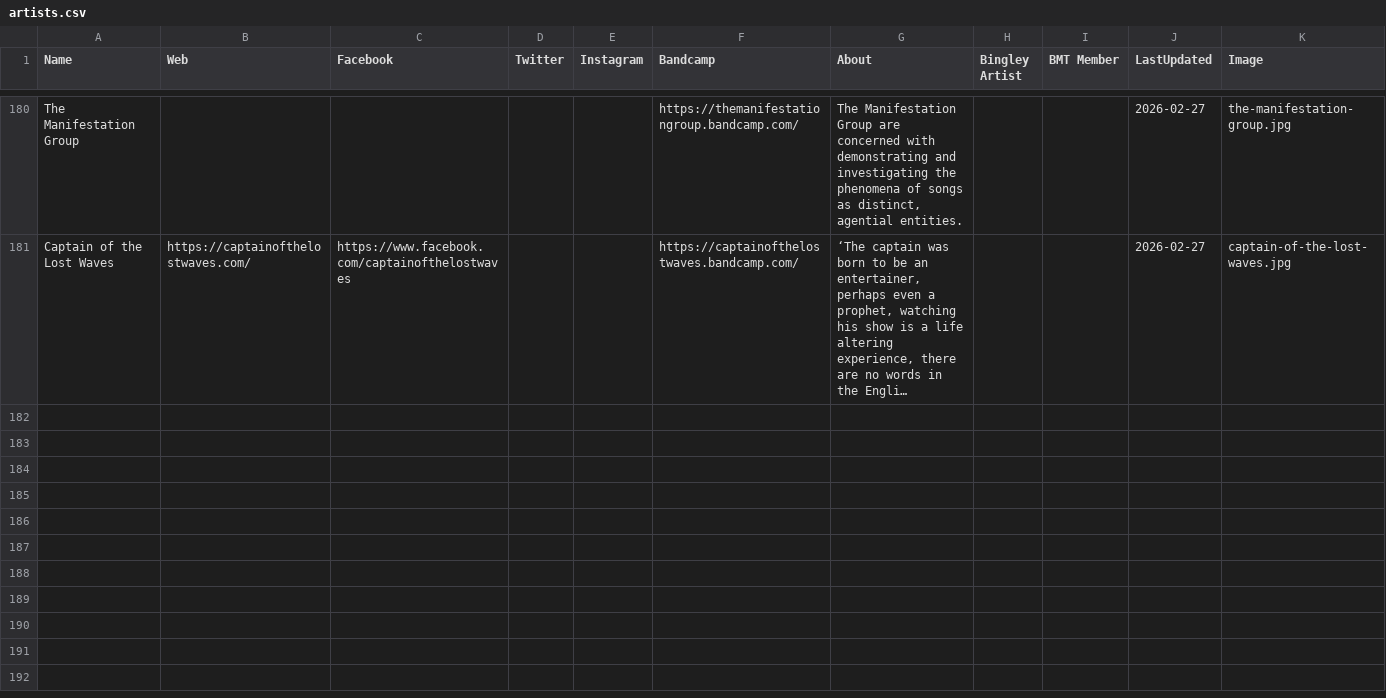
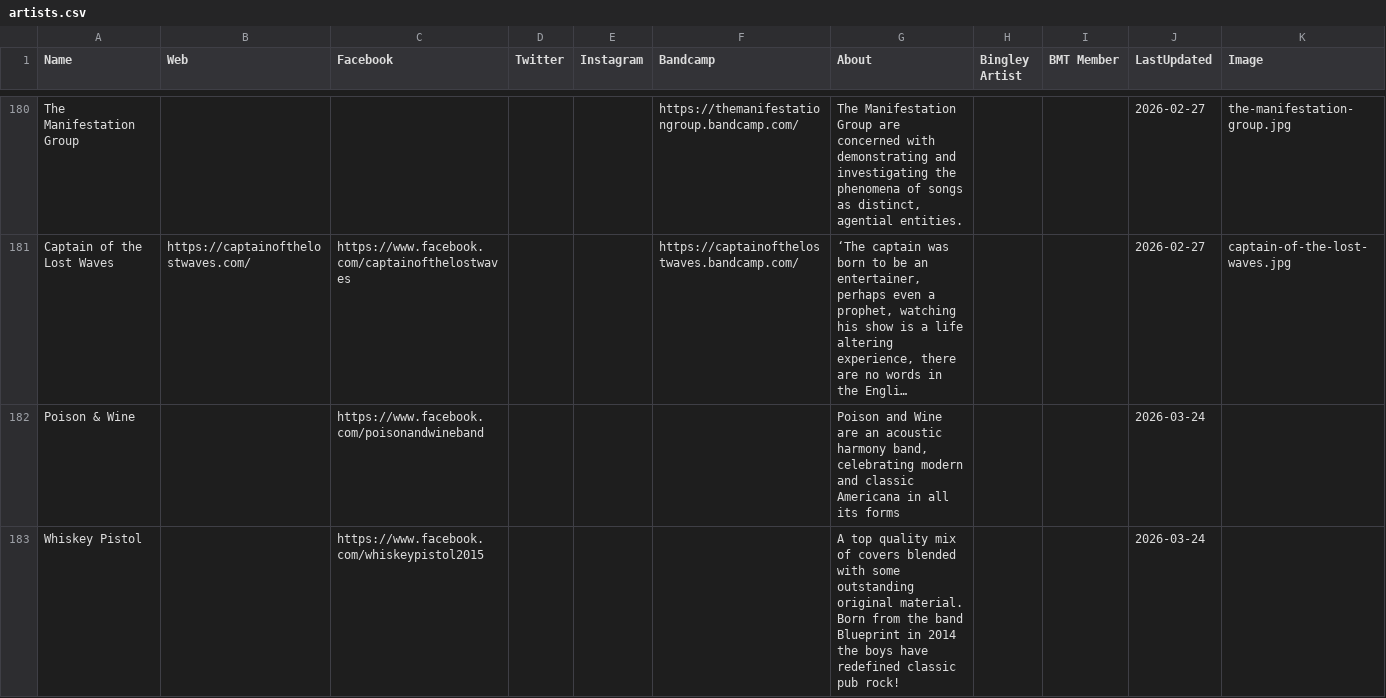
Before and after one commit to caprenter/bingley-music-town, a CSV file: docs/_data/artists.csv, drawn as a sheet; only a part is shown, gaps mark what is left out; long unchanged cells end in …; the diff names each change by its address in the sheet, - before the commit and + after, or states it on an @@ line.

```diff
--- a/docs/_data/artists.csv
+++ b/docs/_data/artists.csv
+row 182: Poison & Wine |  | https://www.facebook.com/poisonandwineband |  |  |  | Poison and Wine are an acoustic harmony band, celebrating modern and classic Americana in all its forms |  |  | 2026-03-24
+row 183: Whiskey Pistol |  | https://www.facebook.com/whiskeypistol2015 |  |  |  | A top quality mix of covers blended with some outstanding original material. Born from the band Blueprint in 2014 the boys have redefined classic pub rock! |  |  | 2026-03-24
```
Also changed, not shown: docs/_data/chip.csv, docs/_data/events.csv, 4 other files.
